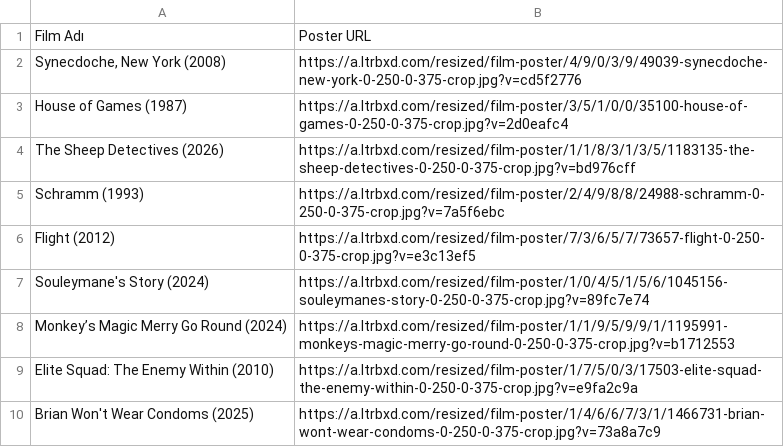
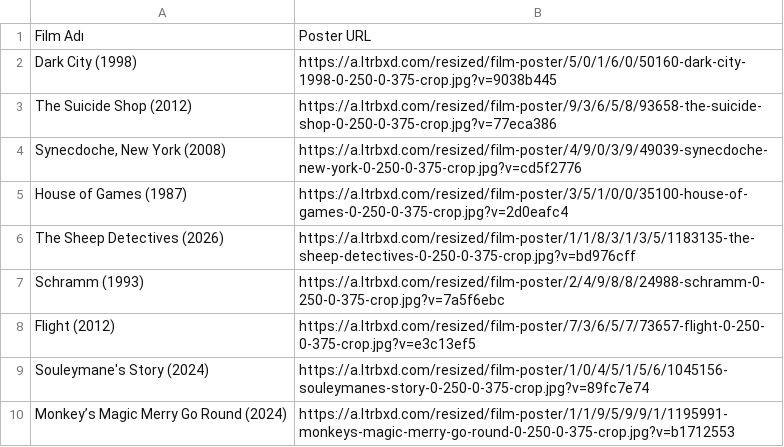
Before and after one commit to melikeaytac/Letterboxd, a CSV file: tanjutan_watchlist_detayli.csv, drawn as a sheet; only a part is shown; the shorter side is filled out with more unchanged rows.

```diff
--- a/tanjutan_watchlist_detayli.csv
+++ b/tanjutan_watchlist_detayli.csv
@@ -1,2 +1,4 @@
 Film Adı,Poster URL
+Dark City (1998),https://a.ltrbxd.com/resized/film-poster/5/0/1/6/0/50160-dark-city-1998-0-250-0-375-crop.jpg?v=9038b445
+The Suicide Shop (2012),https://a.ltrbxd.com/resized/film-poster/9/3/6/5/8/93658-the-suicide-shop-0-250-0-375-crop.jpg?v=77eca386
 "Synecdoche, New York (2008)",https://a.ltrbxd.com/resized/film-poster/4/9/0/3/9/49039-synecdoche-new-york-0-250-0-375-crop.jpg?v=cd5f2776
```
Also changed, not shown: 1 other file.
